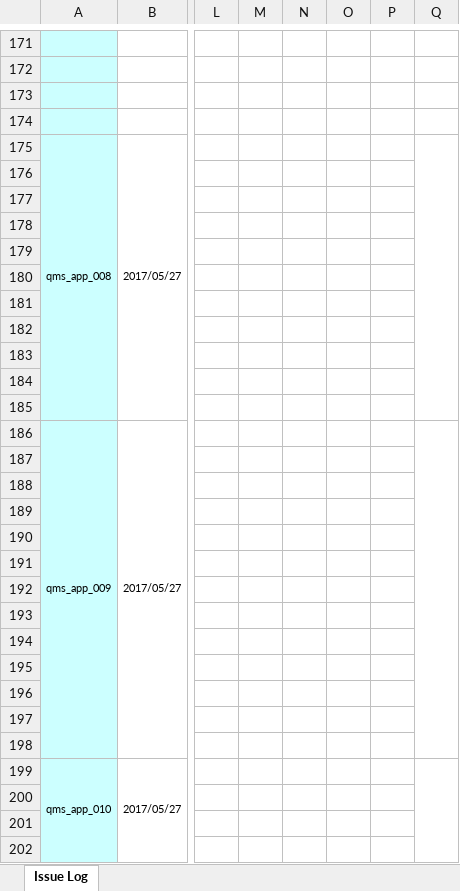
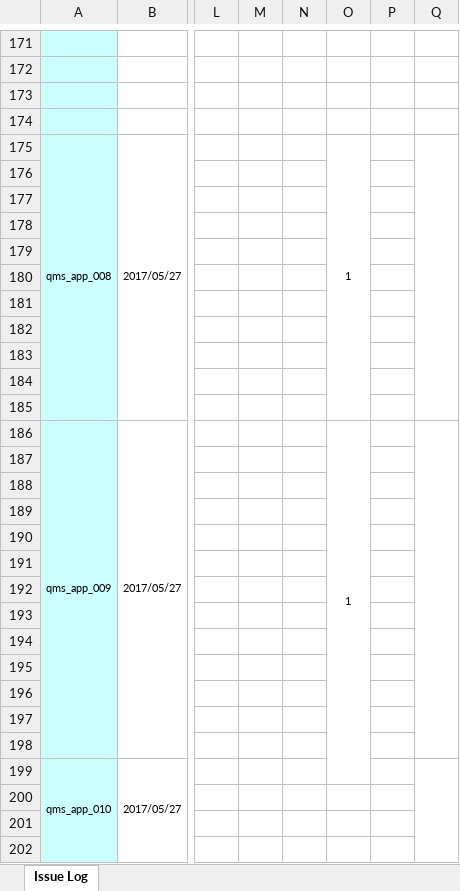
Before and after one commit to hb-bobo/SGM-QMS, an Excel workbook: ui/PATAC MOBILE QMS Issue_model_20170527_Update.xlsx, sheet Issue Log, drawn as a sheet; only a part is shown, gaps mark what is left out; values as stored, in another font and other column widths than the file's, no borders; conditional formats not drawn; the diff names each change by its address in the sheet, - before the commit and + after, or states it on an @@ line.

```diff
--- a/ui/PATAC MOBILE QMS Issue_model_20170527_Update.xlsx (sheet Issue Log)
+++ b/ui/PATAC MOBILE QMS Issue_model_20170527_Update.xlsx (sheet Issue Log)
-O175: (empty)
+O175: 1
+O175:O185 merged
-O186: (empty)
+O186: 1
+O186:O199 merged
```
Also changed, not shown: 2 other files.
